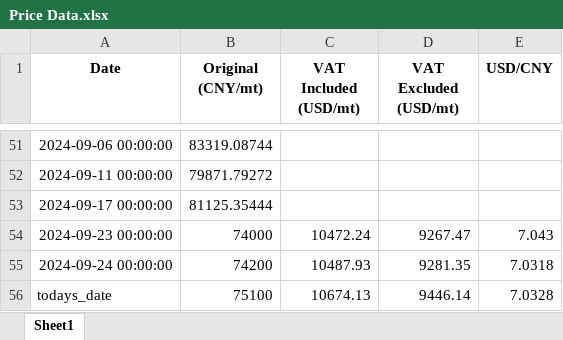
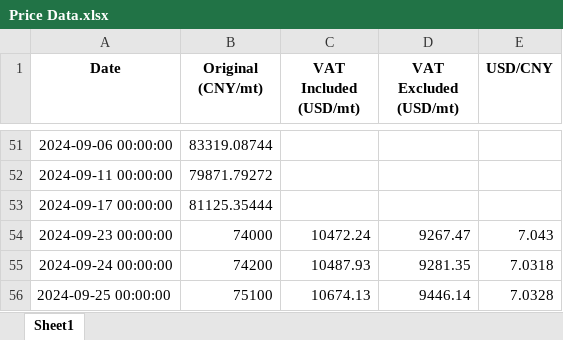
Before and after one commit to he-man-shoo/scraper, an Excel workbook: Price Data.xlsx, sheet Sheet1, drawn as a sheet; only a part is shown, gaps mark what is left out; values as stored, in another font and other column widths than the file's, no borders; the diff names each change by its address in the sheet, - before the commit and + after, or states it on an @@ line.

Commit message:
Added a new row to the Excel file

```diff
--- a/Price Data.xlsx (sheet Sheet1)
+++ b/Price Data.xlsx (sheet Sheet1)
-A56 (Date): todays_date
+A56 (Date): 2024-09-25 00:00:00
```
